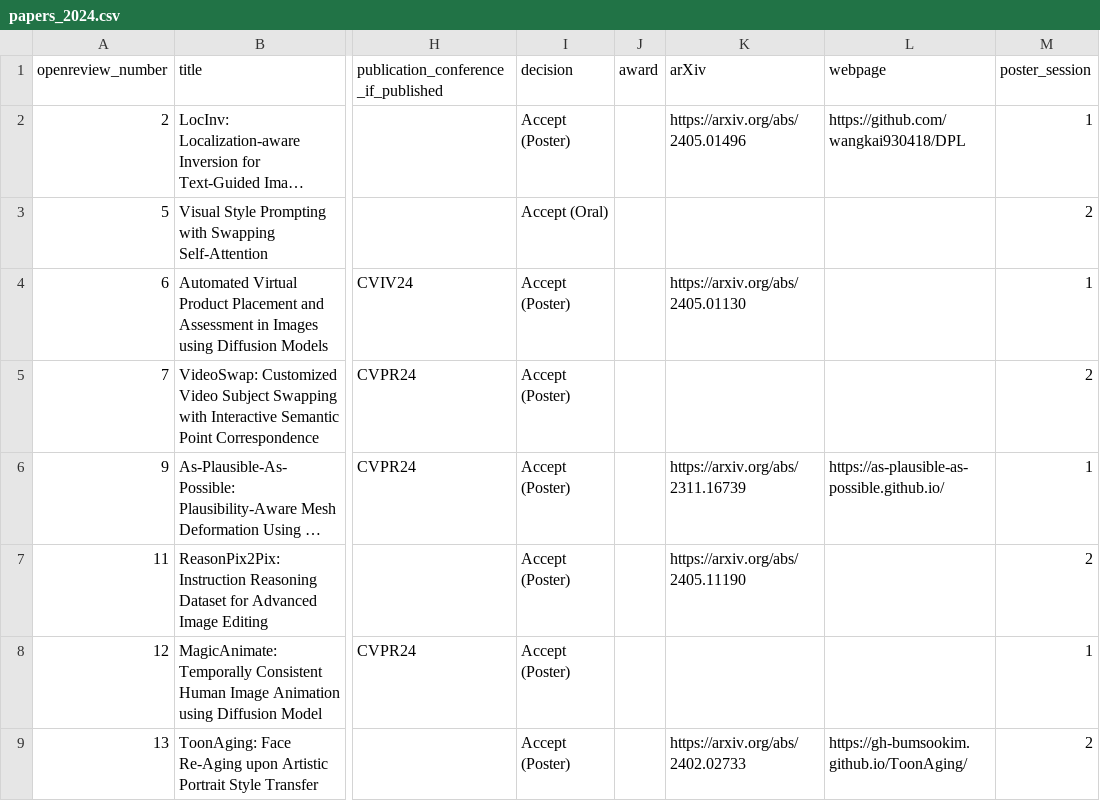
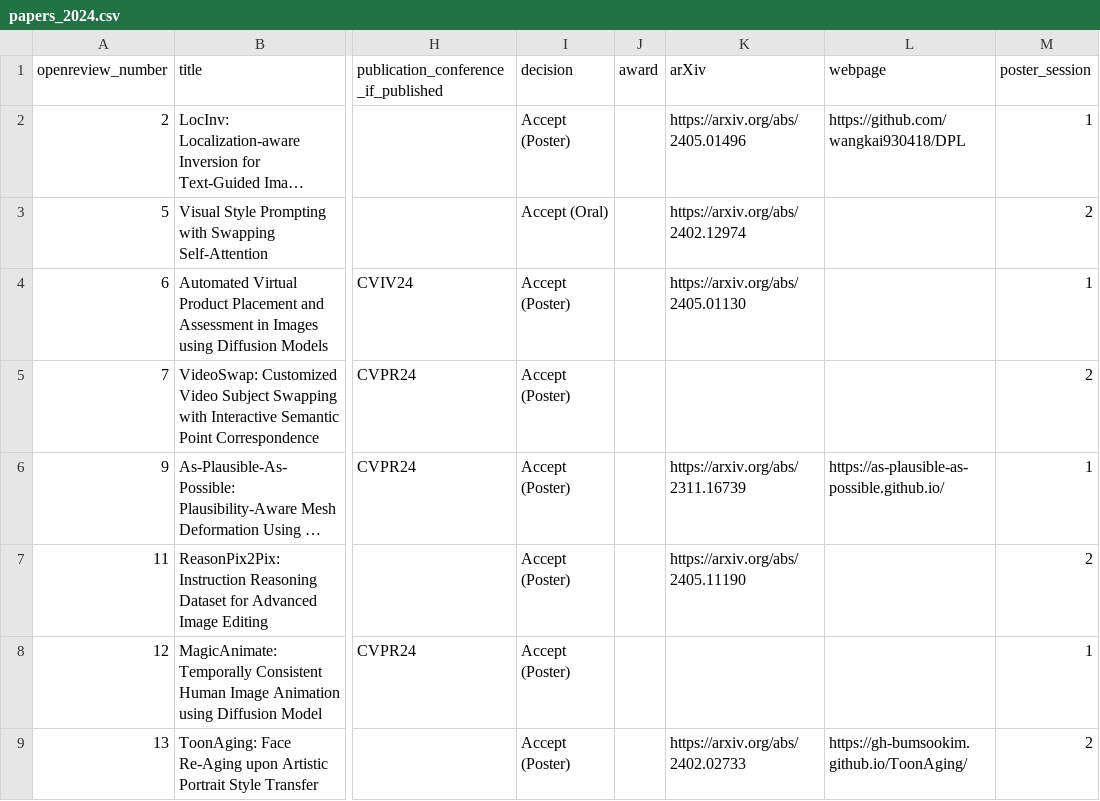
Before and after one commit to AI-for-Content-Creation/AI-for-Content-Creation, a CSV file: _data/papers_2024.csv, drawn as a sheet; only a part is shown, gaps mark what is left out; long unchanged cells end in …; the diff names each change by its address in the sheet, - before the commit and + after, or states it on an @@ line.

Commit message:
Update papers_2024.csv

```diff
--- a/_data/papers_2024.csv
+++ b/_data/papers_2024.csv
-K3 (arXiv): (empty)
+K3 (arXiv): https://arxiv.org/abs/2402.12974
```
